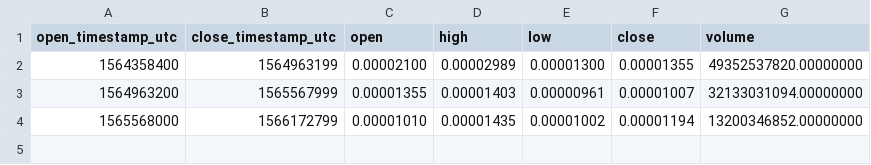
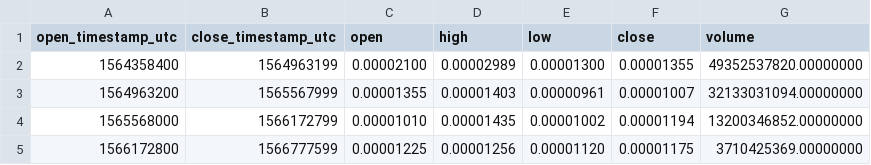
Before and after one commit to cryptobigbro/binance-WINBNB, a CSV file: binance-WINBNB-1w.csv, drawn as a sheet; the diff names each change by its address in the sheet, - before the commit and + after, or states it on an @@ line.

```diff
--- a/binance-WINBNB-1w.csv
+++ b/binance-WINBNB-1w.csv
+row 5: 1566172800 | 1566777599 | 0.00001225 | 0.00001256 | 0.00001120 | 0.00001175 | 3710425369.00000000
```
Also changed, not shown: binance-WINBNB-1d.csv, binance-WINBNB-1h.csv, 1 other file.
